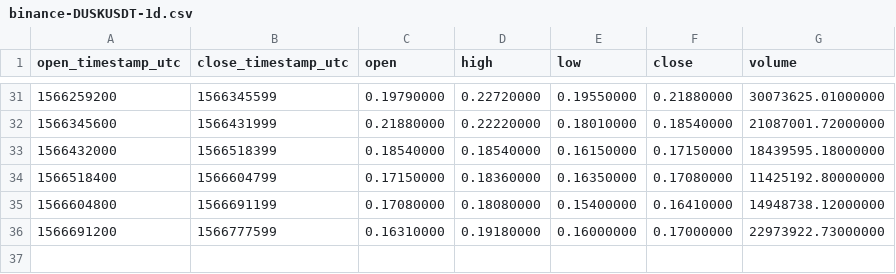
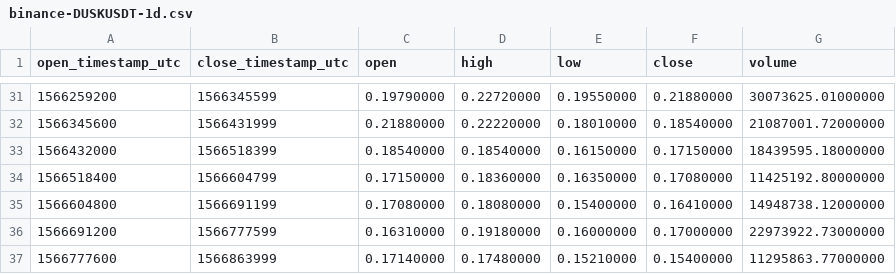
Before and after one commit to cryptobigbro/binance-DUSKUSDT, a CSV file: binance-DUSKUSDT-1d.csv, drawn as a sheet; only a part is shown, gaps mark what is left out.

```diff
--- a/binance-DUSKUSDT-1d.csv
+++ b/binance-DUSKUSDT-1d.csv
@@ -36 +36,2 @@ open_timestamp_utc,close_timestamp_utc,open,high,low,close,volume
 1566691200,1566777599,0.16310000,0.19180000,0.16000000,0.17000000,22973922.73000000
+1566777600,1566863999,0.17140000,0.17480000,0.15210000,0.15400000,11295863.77000000
```
Also changed, not shown: binance-DUSKUSDT-1h.csv, 1 other file.
